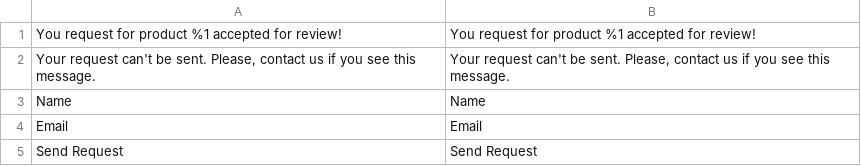
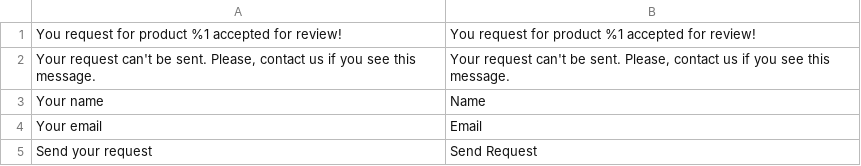
Before and after one commit to Lena2332/magento-project, a CSV file: app/code/OlenaK/RegularCustomer/i18n/en_US_tmp.csv, drawn as a sheet.

Commit message:
#6 DB Scema Form Key: fix translations

```diff
--- a/app/code/OlenaK/RegularCustomer/i18n/en_US_tmp.csv
+++ b/app/code/OlenaK/RegularCustomer/i18n/en_US_tmp.csv
@@ -2,4 +2,4 @@
 "Your request can't be sent. Please, contact us if you see this message.","Your request can't be sent. Please, contact us if you see this message."
-Name,Name
-Email,Email
-"Send Request","Send Request"
+"Your name",Name
+"Your email",Email
+"Send your request","Send Request"
```
Also changed, not shown: 2 other files.
